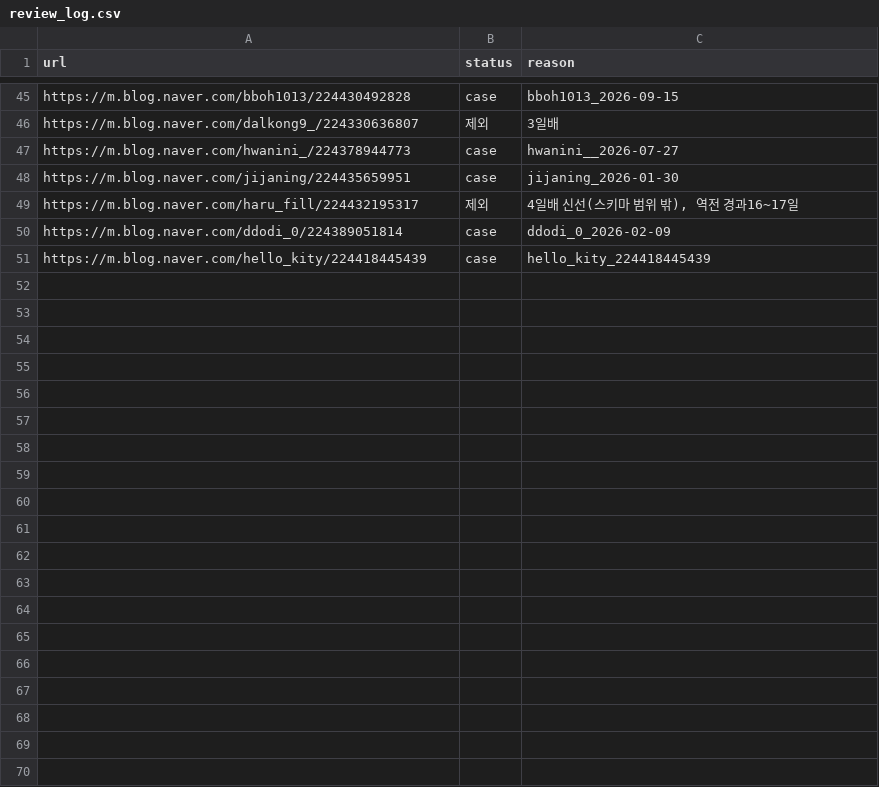
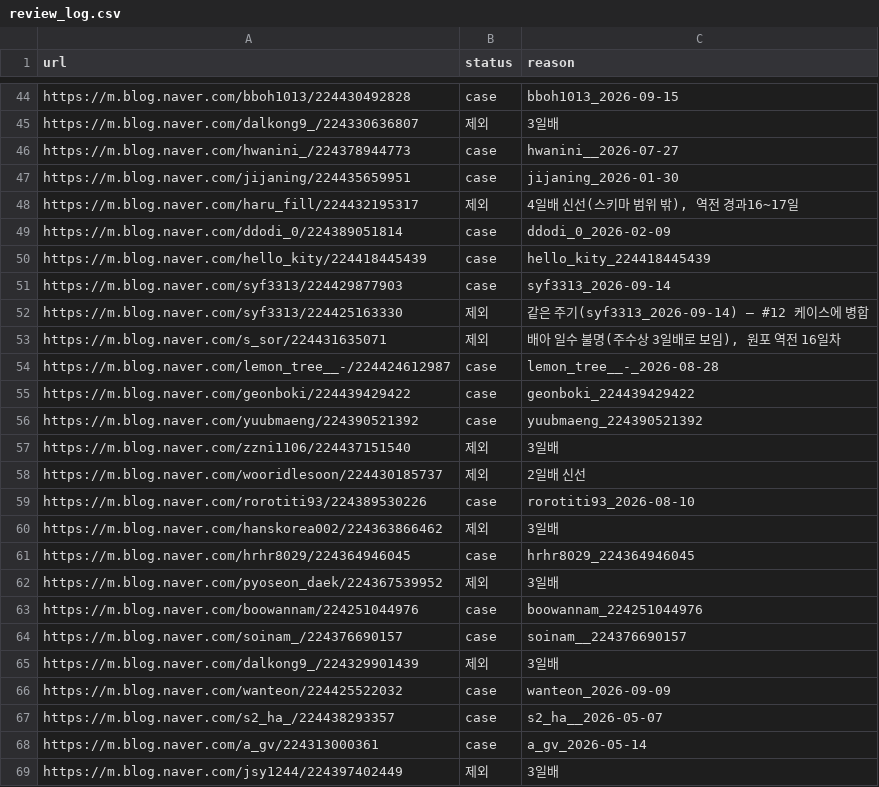
Before and after one commit to YoSebChoi/YoSebChoi, a CSV file: ivf-blog/data/review_log.csv, drawn as a sheet; only a part is shown, gaps mark what is left out; the diff covers the shown part only.

```diff
--- a/ivf-blog/data/review_log.csv
+++ b/ivf-blog/data/review_log.csv
@@ -51 +50,20 @@ https://m.blog.naver.com/ddodi_0/224389051814,case,ddodi_0_2026-02-09
 https://m.blog.naver.com/hello_kity/224418445439,case,hello_kity_224418445439
+https://m.blog.naver.com/syf3313/224429877903,case,syf3313_2026-09-14
+https://m.blog.naver.com/syf3313/224425163330,제외,같은 주기(syf3313_2026-09-14) — #12 케이스에 병합
+https://m.blog.naver.com/s_sor/224431635071,제외,"배아 일수 불명(주수상 3일배로 보임), 원포 역전 16일차"
+https://m.blog.naver.com/lemon_tree__-/224424612987,case,lemon_tree__-_2026-08-28
+https://m.blog.naver.com/geonboki/224439429422,case,geonboki_224439429422
+https://m.blog.naver.com/yuubmaeng/224390521392,case,yuubmaeng_224390521392
+https://m.blog.naver.com/zzni1106/224437151540,제외,3일배
+https://m.blog.naver.com/wooridlesoon/224430185737,제외,2일배 신선
+https://m.blog.naver.com/rorotiti93/224389530226,case,rorotiti93_2026-08-10
+https://m.blog.naver.com/hanskorea002/224363866462,제외,3일배
+https://m.blog.naver.com/hrhr8029/224364946045,case,hrhr8029_224364946045
+https://m.blog.naver.com/pyoseon_daek/224367539952,제외,3일배
+https://m.blog.naver.com/boowannam/224251044976,case,boowannam_224251044976
+https://m.blog.naver.com/soinam_/224376690157,case,soinam__224376690157
+https://m.blog.naver.com/dalkong9_/224329901439,제외,3일배
+https://m.blog.naver.com/wanteon/224425522032,case,wanteon_2026-09-09
+https://m.blog.naver.com/s2_ha_/224438293357,case,s2_ha__2026-05-07
+https://m.blog.naver.com/a_gv/224313000361,case,a_gv_2026-05-14
+https://m.blog.naver.com/jsy1244/224397402449,제외,3일배
```
Also changed, not shown: 22 added rows elsewhere in this file, 1 other file.
